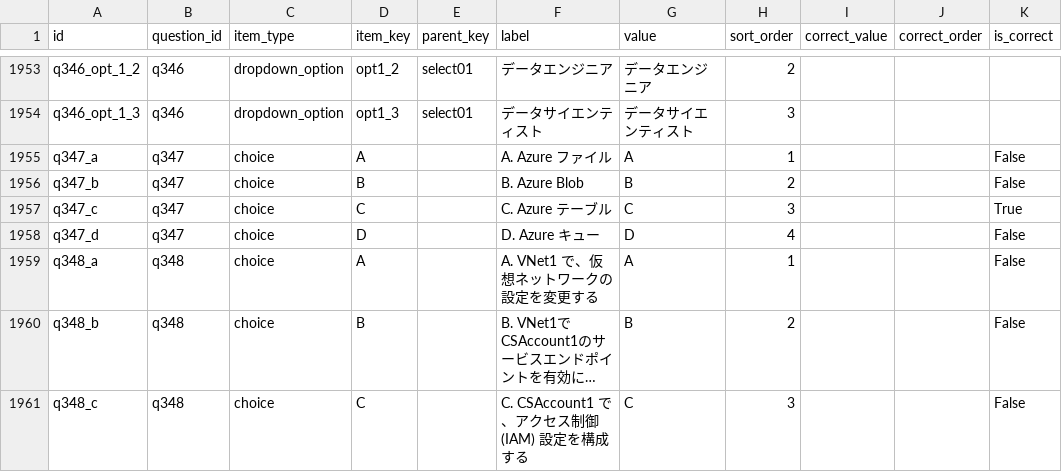
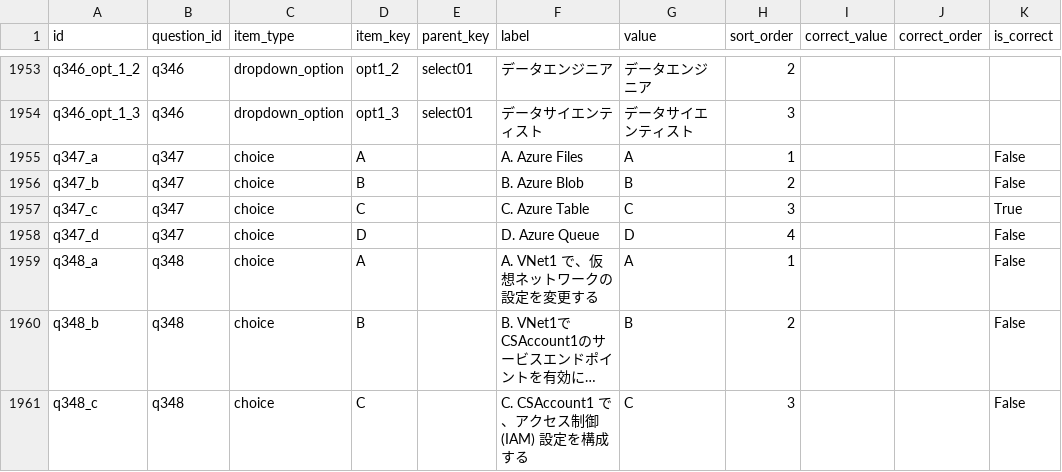
Before and after one commit to yutaka-art/ai102-cert-dev, a CSV file: public/question_items.csv, drawn as a sheet; only a part is shown, gaps mark what is left out; long unchanged cells end in ….

Commit message:
fixed.

```diff
--- a/public/question_items.csv
+++ b/public/question_items.csv
@@ -1954,6 +1954,6 @@ q346_opt_1_2,q346,dropdown_option,opt1_2,select01,データエンジニア,デ
 q346_opt_1_3,q346,dropdown_option,opt1_3,select01,データサイエンティスト,データサイエンティスト,3,,,
-q347_a,q347,choice,A,,A. Azure ファイル,A,1,,,False
+q347_a,q347,choice,A,,A. Azure Files,A,1,,,False
 q347_b,q347,choice,B,,B. Azure Blob,B,2,,,False
-q347_c,q347,choice,C,,C. Azure テーブル,C,3,,,True
-q347_d,q347,choice,D,,D. Azure キュー,D,4,,,False
+q347_c,q347,choice,C,,C. Azure Table,C,3,,,True
+q347_d,q347,choice,D,,D. Azure Queue,D,4,,,False
 q348_a,q348,choice,A,,A. VNet1 で、仮想ネットワークの設定を変更する,A,1,,,False
```
